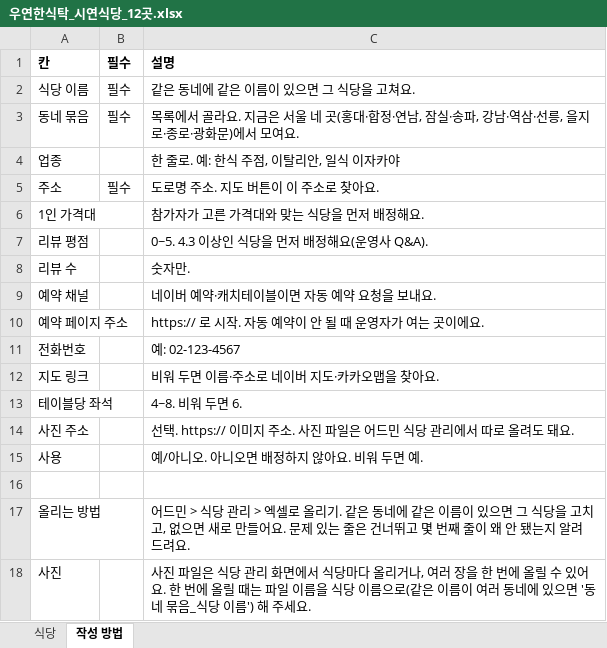
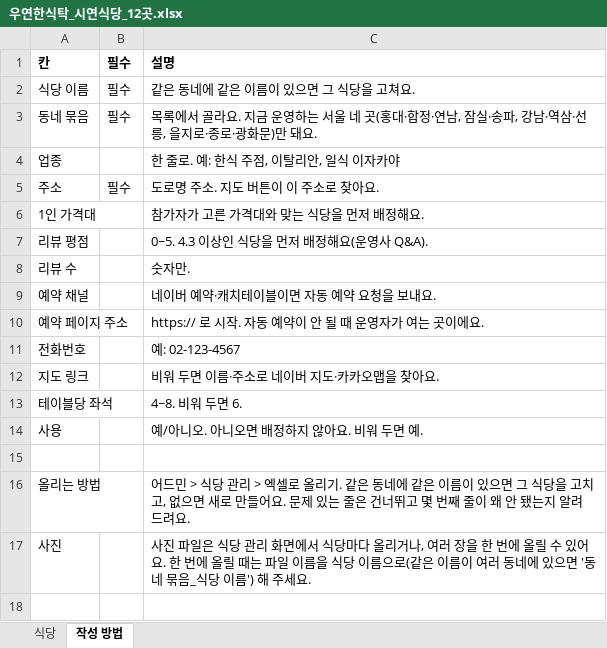
Before and after one commit to dudejrtjdrp/wooyeon-table, an Excel workbook: demo/venues/우연한식탁_시연식당_12곳.xlsx, sheet 작성 방법, drawn as a sheet; values as stored, in another font and other column widths than the file's, no borders; the diff names each change by its address in the sheet, - before the commit and + after, or states it on an @@ line.

```diff
--- a/demo/venues/우연한식탁_시연식당_12곳.xlsx (sheet 작성 방법)
+++ b/demo/venues/우연한식탁_시연식당_12곳.xlsx (sheet 작성 방법)
-C3: …요. 지금은 서울 네 곳(홍대·합정·연남, 잠실·송파, 강남·역삼·선릉, 을지로·종로·광화문)에서 모여요.
+C3: …요. 지금 운영하는 서울 네 곳(홍대·합정·연남, 잠실·송파, 강남·역삼·선릉, 을지로·종로·광화문)만 돼요.
-row 14: 사진 주소 |  | 선택. https:// 이미지 주소. 사진 파일은 어드민 식당 관리에서 따로 올려도 돼요.
```
Also changed, not shown: sheet 식당, 11 other files.
